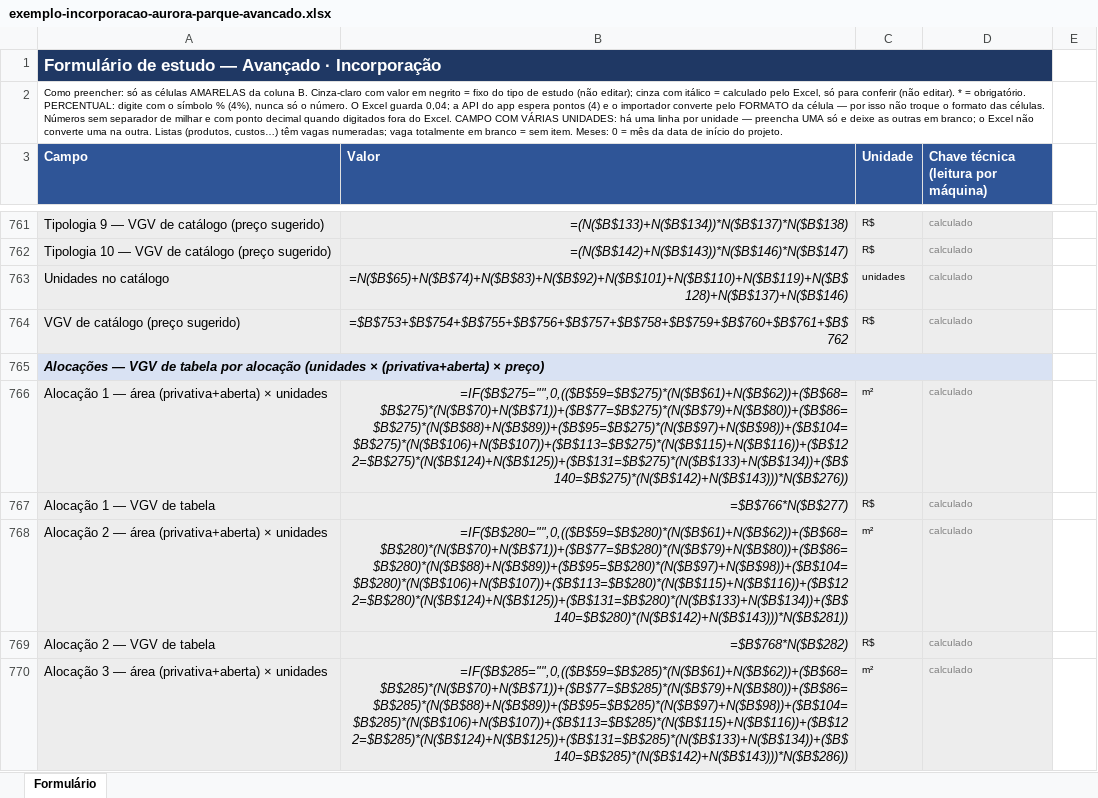
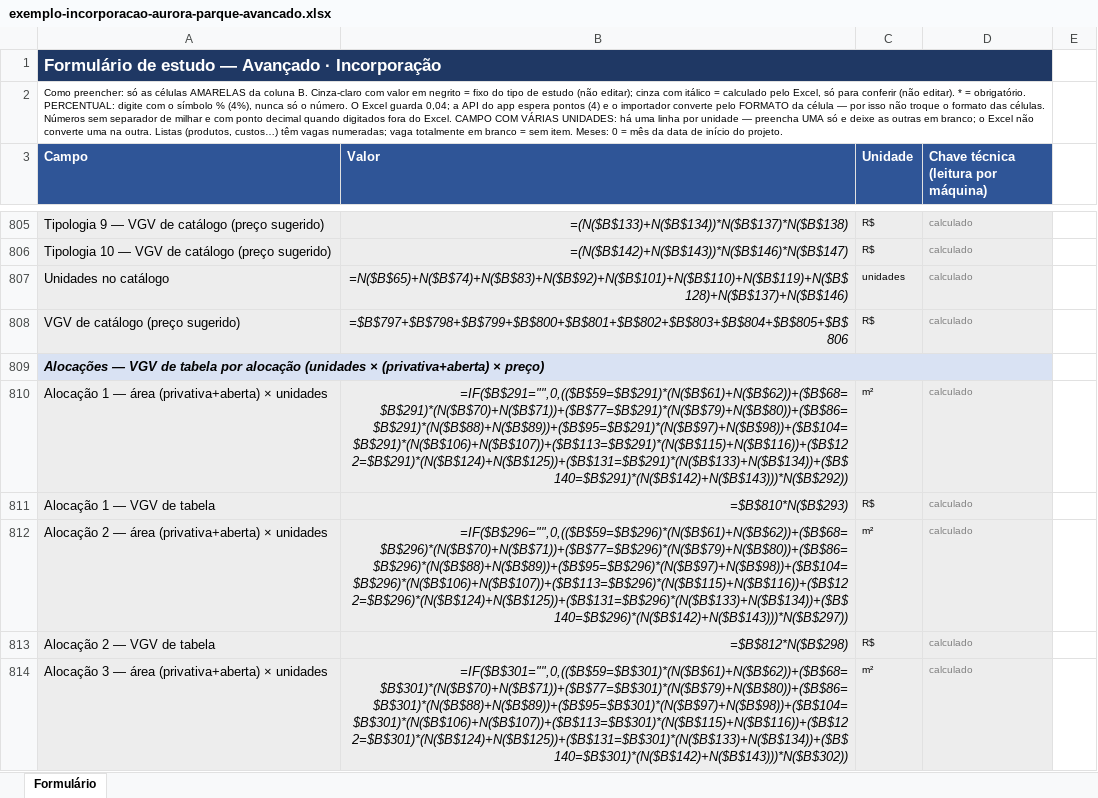
Before and after one commit to rafaleandrog/viabilidade-real-estate, an Excel workbook: referencia/formularios/exemplos/exemplo-incorporacao-aurora-parque-avancado.xlsx, sheet Formulário, drawn as a sheet; only a part is shown, gaps mark what is left out; values as stored, in another font and other column widths than the file's, no borders; formulas without a stored value are shown as written; addresses are those after the commit; the diff covers the shown part only; the diff names each change by its address in the sheet, - before the commit and + after, or states it on an @@ line.

```diff
--- a/referencia/formularios/exemplos/exemplo-incorporacao-aurora-parque-avancado.xlsx (sheet Formulário)
+++ b/referencia/formularios/exemplos/exemplo-incorporacao-aurora-parque-avancado.xlsx (sheet Formulário)
-B808 (Valor): =$B$753+$B$754+$B$755+$B$756+$B$757+$B$758+$B$759+$B$760+$B$761+$B$762
+B808 (Valor): =$B$797+$B$798+$B$799+$B$800+$B$801+$B$802+$B$803+$B$804+$B$805+$B$806
-B810 (Valor): =IF($B$275="",0,(($B$59=$B$275)*(N($B$61)+N($B$62))+($B$68=$B$275)*(N($B$70)+N($B$71))+($B$77=$B$275)*(N($B$79)+N($B$80))+($B$86=$B$275)*(N($B$88)+N($B$89))+($B$95=$B$275)*(N($B$97)+N($B$98))+($B$104=$B$275)*(N($B$106)+N($B$107))+($B$113=$B$275)*(N($B$115)+N($B$116))+($B$122=$B$275)*(N($B$124)+N($B$125))+($B$131=$B$275)*(N($B$133)+N($B$134))+($B$140=$B$275)*(N($B$142)+N($B$143)))*N($B$276))
+B810 (Valor): =IF($B$291="",0,(($B$59=$B$291)*(N($B$61)+N($B$62))+($B$68=$B$291)*(N($B$70)+N($B$71))+($B$77=$B$291)*(N($B$79)+N($B$80))+($B$86=$B$291)*(N($B$88)+N($B$89))+($B$95=$B$291)*(N($B$97)+N($B$98))+($B$104=$B$291)*(N($B$106)+N($B$107))+($B$113=$B$291)*(N($B$115)+N($B$116))+($B$122=$B$291)*(N($B$124)+N($B$125))+($B$131=$B$291)*(N($B$133)+N($B$134))+($B$140=$B$291)*(N($B$142)+N($B$143)))*N($B$292))
-B811 (Valor): =$B$766*N($B$277)
+B811 (Valor): =$B$810*N($B$293)
-B812 (Valor): =IF($B$280="",0,(($B$59=$B$280)*(N($B$61)+N($B$62))+($B$68=$B$280)*(N($B$70)+N($B$71))+($B$77=$B$280)*(N($B$79)+N($B$80))+($B$86=$B$280)*(N($B$88)+N($B$89))+($B$95=$B$280)*(N($B$97)+N($B$98))+($B$104=$B$280)*(N($B$106)+N($B$107))+($B$113=$B$280)*(N($B$115)+N($B$116))+($B$122=$B$280)*(N($B$124)+N($B$125))+($B$131=$B$280)*(N($B$133)+N($B$134))+($B$140=$B$280)*(N($B$142)+N($B$143)))*N($B$281))
+B812 (Valor): =IF($B$296="",0,(($B$59=$B$296)*(N($B$61)+N($B$62))+($B$68=$B$296)*(N($B$70)+N($B$71))+($B$77=$B$296)*(N($B$79)+N($B$80))+($B$86=$B$296)*(N($B$88)+N($B$89))+($B$95=$B$296)*(N($B$97)+N($B$98))+($B$104=$B$296)*(N($B$106)+N($B$107))+($B$113=$B$296)*(N($B$115)+N($B$116))+($B$122=$B$296)*(N($B$124)+N($B$125))+($B$131=$B$296)*(N($B$133)+N($B$134))+($B$140=$B$296)*(N($B$142)+N($B$143)))*N($B$297))
-B813 (Valor): =$B$768*N($B$282)
+B813 (Valor): =$B$812*N($B$298)
-B814 (Valor): =IF($B$285="",0,(($B$59=$B$285)*(N($B$61)+N($B$62))+($B$68=$B$285)*(N($B$70)+N($B$71))+($B$77=$B$285)*(N($B$79)+N($B$80))+($B$86=$B$285)*(N($B$88)+N($B$89))+($B$95=$B$285)*(N($B$97)+N($B$98))+($B$104=$B$285)*(N($B$106)+N($B$107))+($B$113=$B$285)*(N($B$115)+N($B$116))+($B$122=$B$285)*(N($B$124)+N($B$125))+($B$131=$B$285)*(N($B$133)+N($B$134))+($B$140=$B$285)*(N($B$142)+N($B$143)))*N($B$286))
+B814 (Valor): =IF($B$301="",0,(($B$59=$B$301)*(N($B$61)+N($B$62))+($B$68=$B$301)*(N($B$70)+N($B$71))+($B$77=$B$301)*(N($B$79)+N($B$80))+($B$86=$B$301)*(N($B$88)+N($B$89))+($B$95=$B$301)*(N($B$97)+N($B$98))+($B$104=$B$301)*(N($B$106)+N($B$107))+($B$113=$B$301)*(N($B$115)+N($B$116))+($B$122=$B$301)*(N($B$124)+N($B$125))+($B$131=$B$301)*(N($B$133)+N($B$134))+($B$140=$B$301)*(N($B$142)+N($B$143)))*N($B$302))
```
Also changed, not shown: 49 added rows and 210 edited cells elsewhere in this sheet, referencia/formularios/exemplos/exemplo-loteamento-vale-do-sol-avancado.xlsx, referencia/formularios/formulario-avancado-incorporacao.xlsx, 6 other files.
